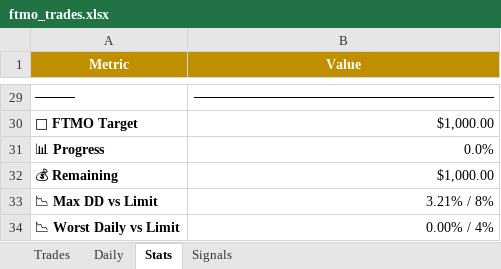
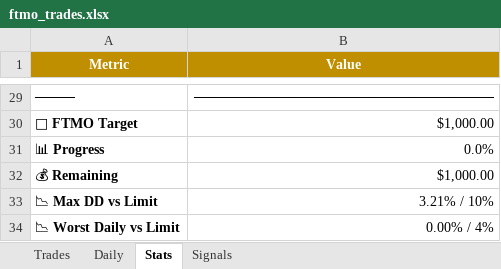
Before and after one commit to Kittipong6081/BOT-FTMO, an Excel workbook: ftmo_trading_bot/logs/ftmo_trades.xlsx, sheet Stats, drawn as a sheet; only a part is shown, gaps mark what is left out; values as stored, in another font and other column widths than the file's, no borders; the diff names each change by its address in the sheet, - before the commit and + after, or states it on an @@ line.

```diff
--- a/ftmo_trading_bot/logs/ftmo_trades.xlsx (sheet Stats)
+++ b/ftmo_trading_bot/logs/ftmo_trades.xlsx (sheet Stats)
-B33 (Value): 3.21% / 8%
+B33 (Value): 3.21% / 10%
```
Also changed, not shown: sheet Signals, sheet Daily, sheet Trades.
